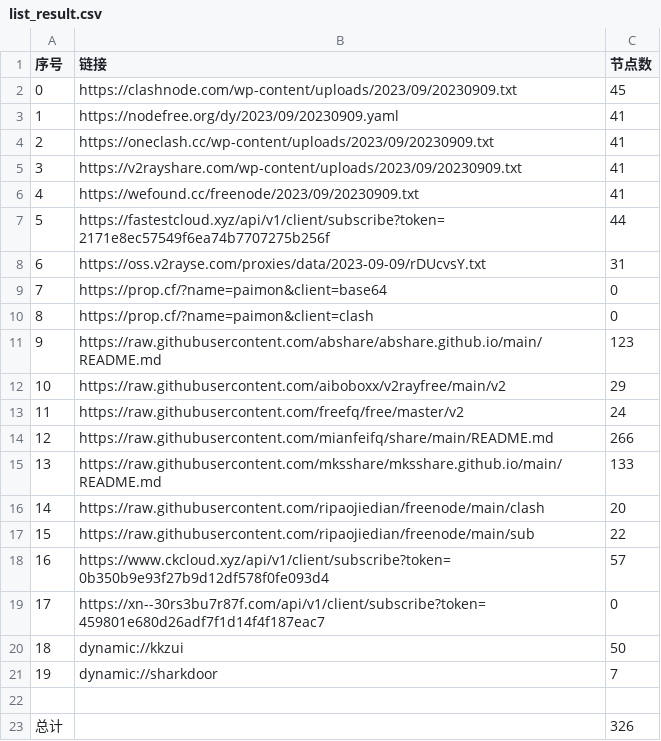
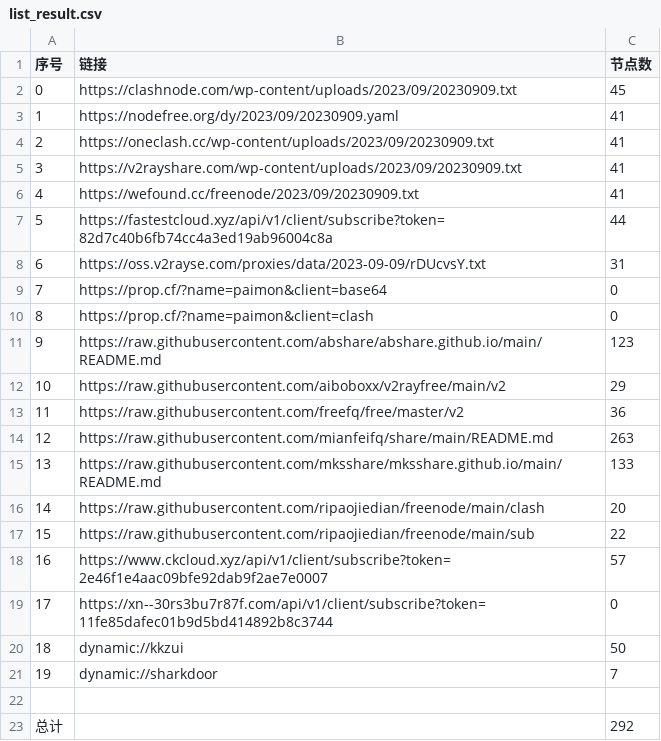
Before and after one commit to yuhanguyue-hub/free, a CSV file: list_result.csv, drawn as a sheet.

```diff
--- a/list_result.csv
+++ b/list_result.csv
@@ -6,3 +6,3 @@
 4,https://wefound.cc/freenode/2023/09/20230909.txt,41
-5,https://fastestcloud.xyz/api/v1/client/subscribe?token=2171e8ec57549f6ea74b7707275b256f,44
+5,https://fastestcloud.xyz/api/v1/client/subscribe?token=82d7c40b6fb74cc4a3ed19ab96004c8a,44
 6,https://oss.v2rayse.com/proxies/data/2023-09-09/rDUcvsY.txt,31
@@ -12,4 +12,4 @@
 10,https://raw.githubusercontent.com/aiboboxx/v2rayfree/main/v2,29
-11,https://raw.githubusercontent.com/freefq/free/master/v2,24
-12,https://raw.githubusercontent.com/mianfeifq/share/main/README.md,266
+11,https://raw.githubusercontent.com/freefq/free/master/v2,36
+12,https://raw.githubusercontent.com/mianfeifq/share/main/README.md,263
 13,https://raw.githubusercontent.com/mksshare/mksshare.github.io/main/README.md,133
@@ -17,4 +17,4 @@
 15,https://raw.githubusercontent.com/ripaojiedian/freenode/main/sub,22
-16,https://www.ckcloud.xyz/api/v1/client/subscribe?token=0b350b9e93f27b9d12df578f0fe093d4,57
-17,https://xn--30rs3bu7r87f.com/api/v1/client/subscribe?token=459801e680d26adf7f1d14f4f187eac7,0
+16,https://www.ckcloud.xyz/api/v1/client/subscribe?token=2e46f1e4aac09bfe92dab9f2ae7e0007,57
+17,https://xn--30rs3bu7r87f.com/api/v1/client/subscribe?token=11fe85dafec01b9d5bd414892b8c3744,0
 18,dynamic://kkzui,50
@@ -22,2 +22,2 @@
 
-总计,,326
+总计,,292
```
Also changed, not shown: 13 other files.
